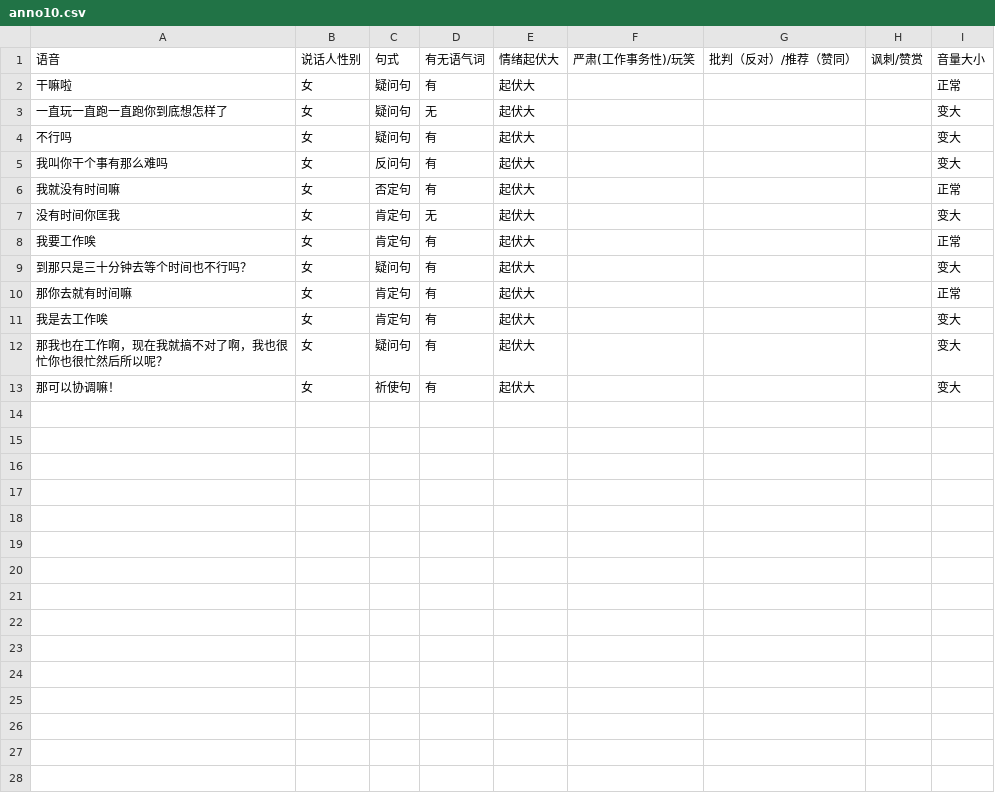
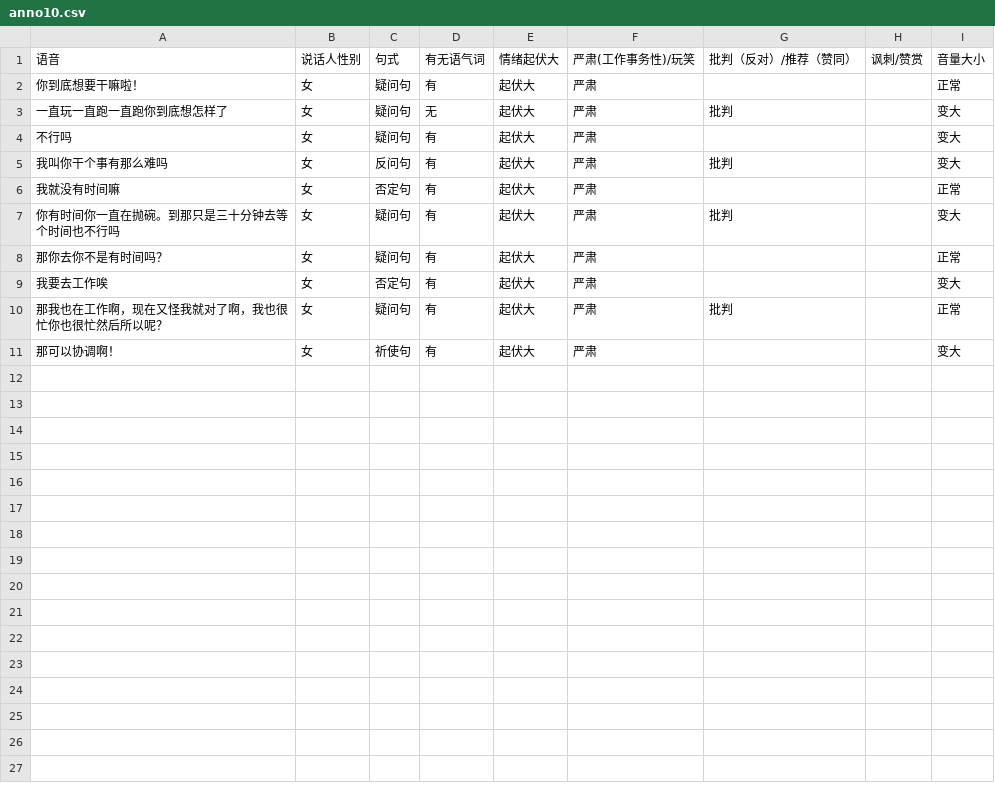
Before and after one commit to brucechin/affectiveComp, a CSV file: annotation/anno10.csv, drawn as a sheet; only a part is shown; the diff covers the shown part only.

```diff
--- a/annotation/anno10.csv
+++ b/annotation/anno10.csv
@@ -1,28 +1,11 @@
 语音,说话人性别,句式,有无语气词,情绪起伏大,严肃(工作事务性)/玩笑,批判（反对）/推荐（赞同）,讽刺/赞赏,音量大小
-干嘛啦,女,疑问句,有,起伏大,,,,正常
-一直玩一直跑一直跑你到底想怎样了,女,疑问句,无,起伏大,,,,变大
-不行吗,女,疑问句,有,起伏大,,,,变大
-我叫你干个事有那么难吗,女,反问句,有,起伏大,,,,变大
-我就没有时间嘛,女,否定句,有,起伏大,,,,正常
-没有时间你匡我,女,肯定句,无,起伏大,,,,变大
-我要工作唉,女,肯定句,有,起伏大,,,,正常
-到那只是三十分钟去等个时间也不行吗？,女,疑问句,有,起伏大,,,,变大
-那你去就有时间嘛,女,肯定句,有,起伏大,,,,正常
-我是去工作唉,女,肯定句,有,起伏大,,,,变大
-那我也在工作啊，现在我就搞不对了啊，我也很忙你也很忙然后所以呢？,女,疑问句,有,起伏大,,,,变大
-那可以协调嘛！,女,祈使句,有,起伏大,,,,变大
-,,,,,,,,
-,,,,,,,,
-,,,,,,,,
-,,,,,,,,
-,,,,,,,,
-,,,,,,,,
-,,,,,,,,
-,,,,,,,,
-,,,,,,,,
-,,,,,,,,
-,,,,,,,,
-,,,,,,,,
-,,,,,,,,
-,,,,,,,,
-,,,,,,,,
+你到底想要干嘛啦！,女,疑问句,有,起伏大,严肃,,,正常
+一直玩一直跑一直跑你到底想怎样了,女,疑问句,无,起伏大,严肃,批判,,变大
+不行吗,女,疑问句,有,起伏大,严肃,,,变大
+我叫你干个事有那么难吗,女,反问句,有,起伏大,严肃,批判,,变大
+我就没有时间嘛,女,否定句,有,起伏大,严肃,,,正常
+你有时间你一直在抛碗。到那只是三十分钟去等个时间也不行吗,女,疑问句,有,起伏大,严肃,批判,,变大
+那你去你不是有时间吗？,女,疑问句,有,起伏大,严肃,,,正常
+我要去工作唉,女,否定句,有,起伏大,严肃,,,变大
+那我也在工作啊，现在又怪我就对了啊，我也很忙你也很忙然后所以呢？,女,疑问句,有,起伏大,严肃,批判,,正常
+那可以协调啊！,女,祈使句,有,起伏大,严肃,,,变大
```
Also changed, not shown: 24 removed rows elsewhere in this file, annotation/anno2.csv, annotation/anno4.csv, 10 other files.
